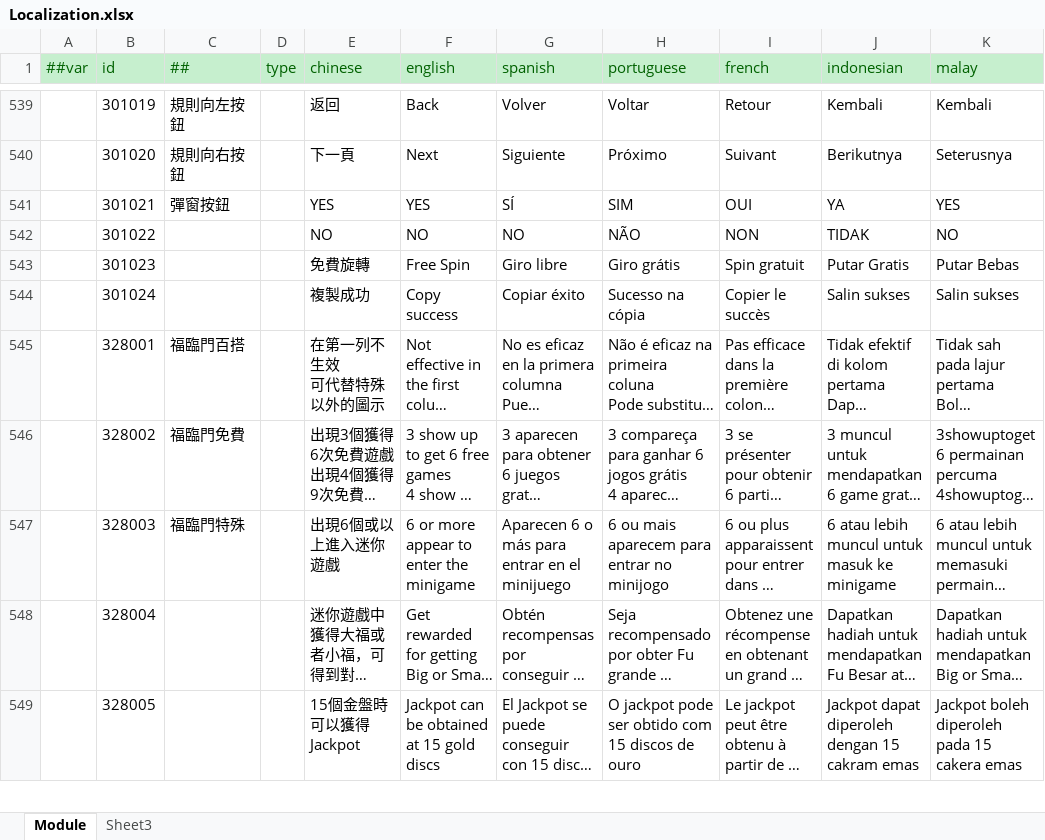
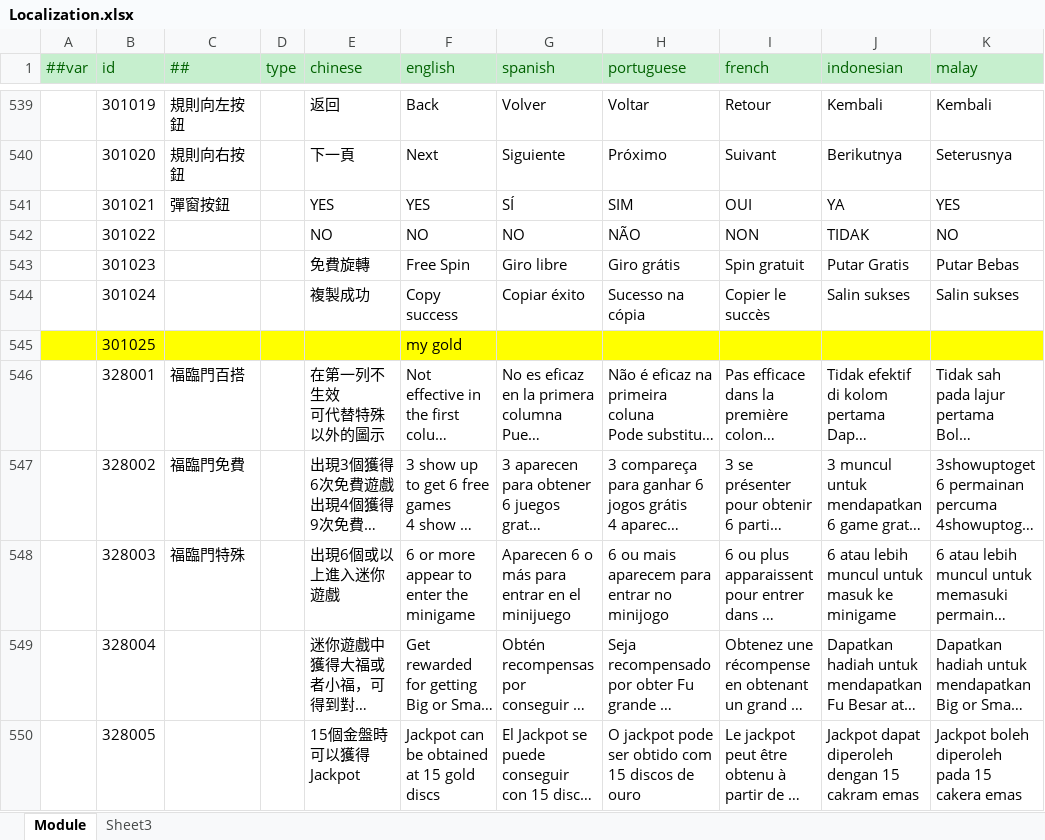
Before and after one commit to lyqilo/ClientConfig, an Excel workbook: LubanConfig/Datas/Localization.xlsx, sheet Module, drawn as a sheet; only a part is shown, gaps mark what is left out; long unchanged cells end in …; values as stored, in another font and other column widths than the file's, no borders; the diff names each change by its address in the sheet, - before the commit and + after, or states it on an @@ line.

```diff
--- a/LubanConfig/Datas/Localization.xlsx (sheet Module)
+++ b/LubanConfig/Datas/Localization.xlsx (sheet Module)
+row 545:  | 301025 |  |  |  | my gold
```
Also changed, not shown: 2 other files.
